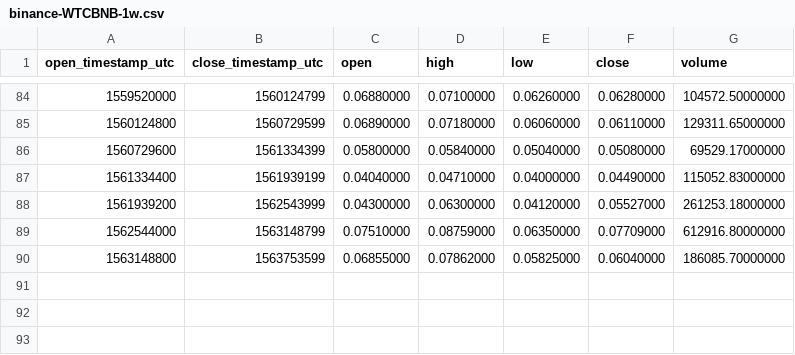
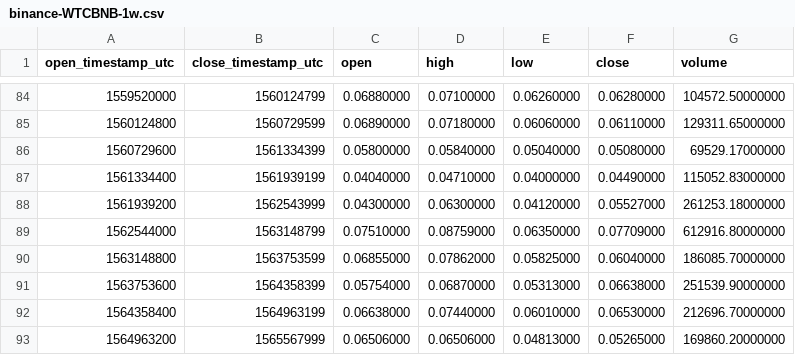
Before and after one commit to cryptobigbro/binance-WTCBNB, a CSV file: binance-WTCBNB-1w.csv, drawn as a sheet; only a part is shown, gaps mark what is left out.

```diff
--- a/binance-WTCBNB-1w.csv
+++ b/binance-WTCBNB-1w.csv
@@ -90 +90,4 @@ open_timestamp_utc,close_timestamp_utc,open,high,low,close,volume
 1563148800,1563753599,0.06855000,0.07862000,0.05825000,0.06040000,186085.70000000
+1563753600,1564358399,0.05754000,0.06870000,0.05313000,0.06638000,251539.90000000
+1564358400,1564963199,0.06638000,0.07440000,0.06010000,0.06530000,212696.70000000
+1564963200,1565567999,0.06506000,0.06506000,0.04813000,0.05265000,169860.20000000
```
Also changed, not shown: binance-WTCBNB-1M.csv, binance-WTCBNB-1d.csv, 1 other file.
